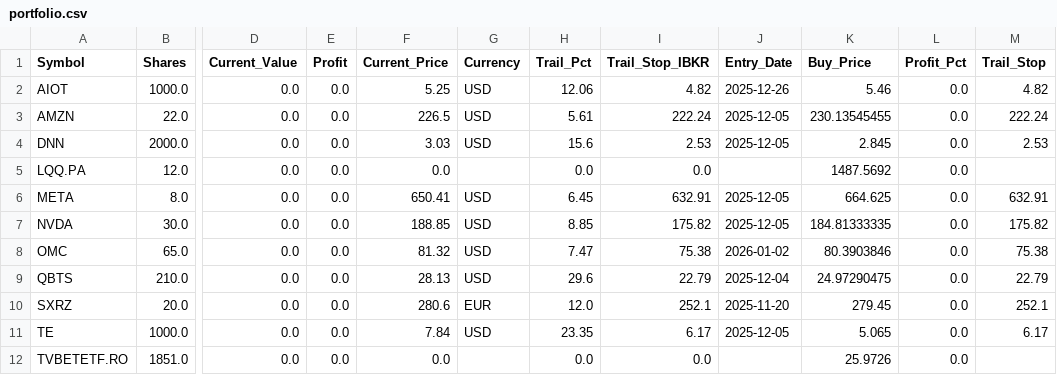
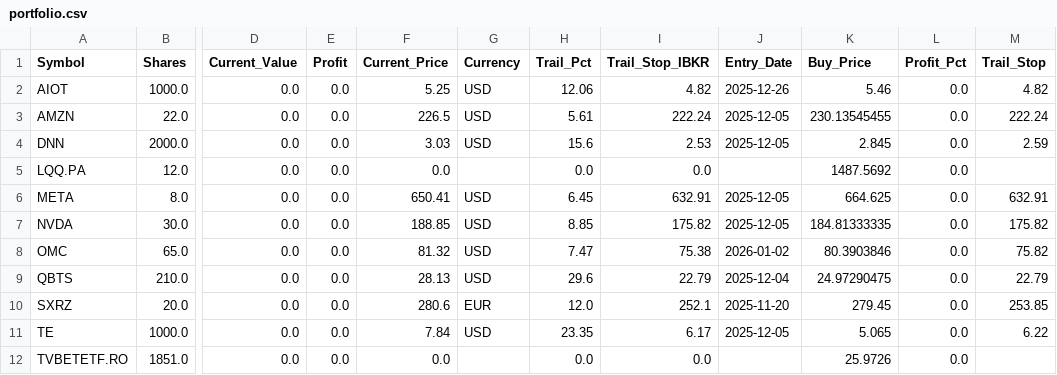
Before and after one commit to ddanyro/market-scanner, a CSV file: portfolio.csv, drawn as a sheet; only a part is shown, gaps mark what is left out; the diff names each change by its address in the sheet, - before the commit and + after, or states it on an @@ line.

```diff
--- a/portfolio.csv
+++ b/portfolio.csv
-M4 (Trail_Stop): 2.53
+M4 (Trail_Stop): 2.59
-M8 (Trail_Stop): 75.38
+M8 (Trail_Stop): 75.82
-M10 (Trail_Stop): 252.1
+M10 (Trail_Stop): 253.85
-M11 (Trail_Stop): 6.17
+M11 (Trail_Stop): 6.22
```
Also changed, not shown: tws_orders.csv.
